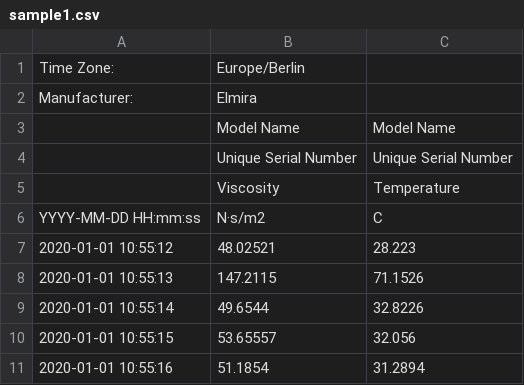
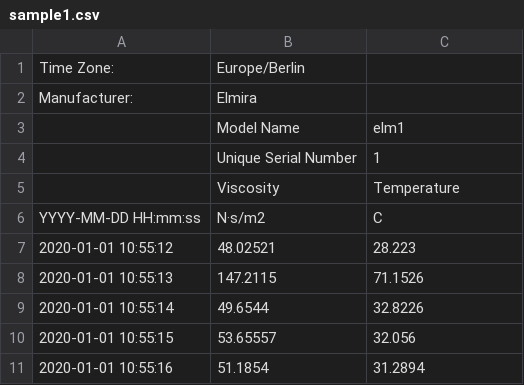
Before and after one commit to anirvanBhaduri/elimra-data-uploader, a CSV file: samples/sample1.csv, drawn as a sheet.

Commit message:
Added data conversion for posting data.
Now posts new data to endpoint. Works.

```diff
--- a/samples/sample1.csv
+++ b/samples/sample1.csv
@@ -2,4 +2,4 @@ Time Zone:;Europe/Berlin;
 Manufacturer:;Elmira;
-;Model Name;Model Name
-;Unique Serial Number;Unique Serial Number
+;Model Name;elm1
+;Unique Serial Number;1
 ;Viscosity;Temperature
```
Also changed, not shown: 8 other files.
